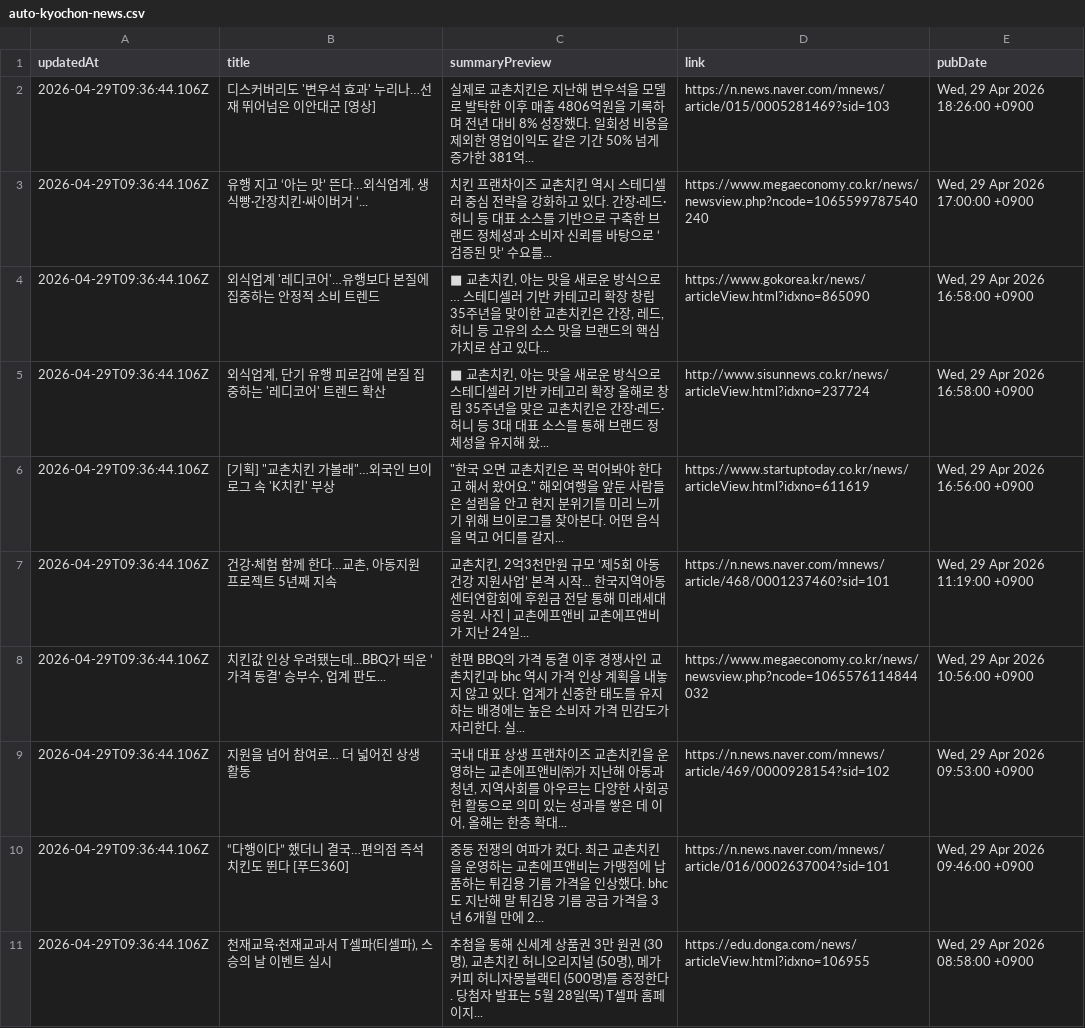
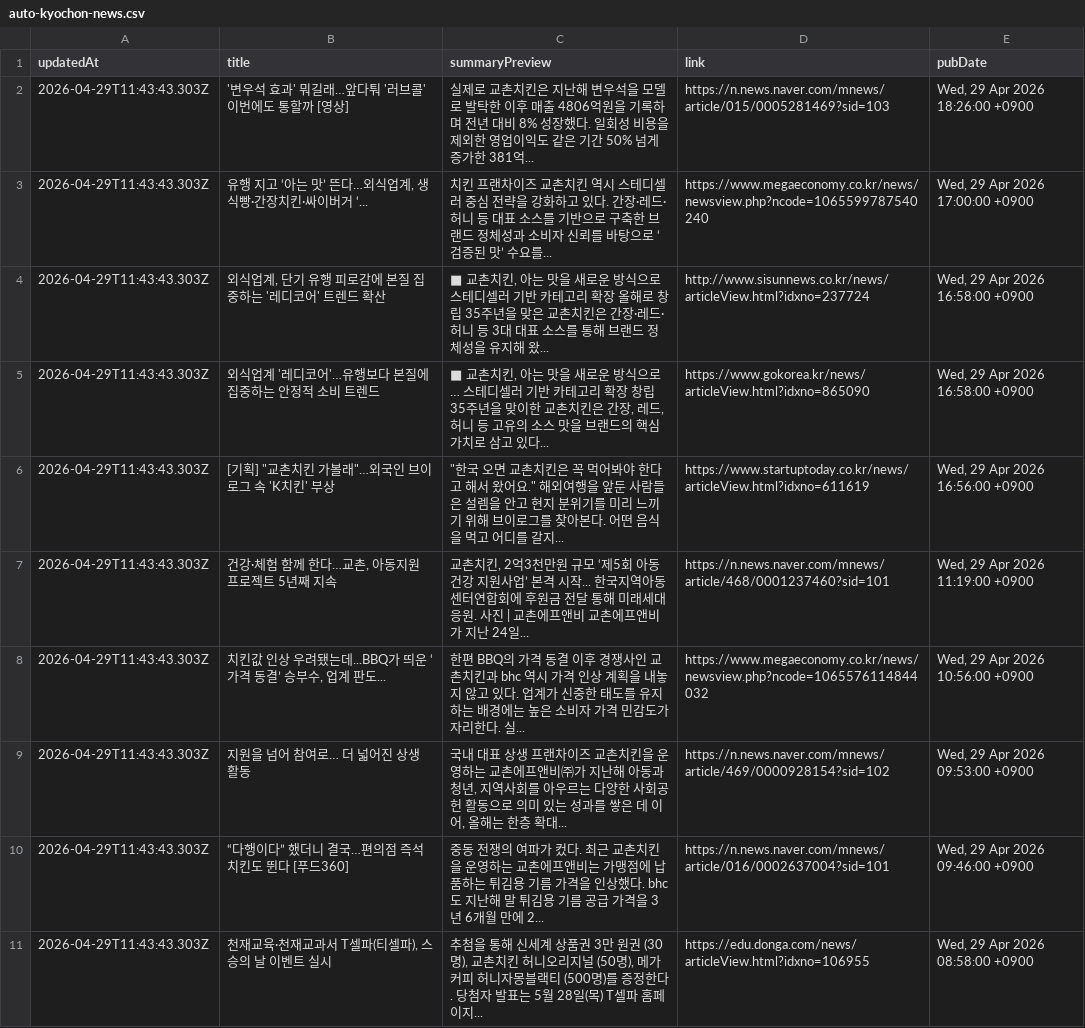
Before and after one commit to hermes-blue/chicken-mvp2-searching-style-cursor-, a CSV file: chicken-mvp/src/auto-kyochon-news.csv, drawn as a sheet.

```diff
--- a/chicken-mvp/src/auto-kyochon-news.csv
+++ b/chicken-mvp/src/auto-kyochon-news.csv
@@ -1,11 +1,11 @@
 "updatedAt","title","summaryPreview","link","pubDate"
-"2026-04-29T09:36:44.106Z","디스커버리도 '변우석 효과' 누리나…선재 뛰어넘은 이안대군 [영상]","실제로 교촌치킨은 지난해 변우석을 모델로 발탁한 이후 매출 4806억원을 기록하며 전년 대비 8% 성장했다. 일회성 비용을 제외한 영업이익도 같은 기간 50% 넘게 증가한 381억...","https://n.news.naver.com/mnews/article/015/0005281469?sid=103","Wed, 29 Apr 2026 18:26:00 +0900"
-"2026-04-29T09:36:44.106Z","유행 지고 ‘아는 맛’ 뜬다…외식업계, 생식빵·간장치킨·싸이버거 ‘...","치킨 프랜차이즈 교촌치킨 역시 스테디셀러 중심 전략을 강화하고 있다. 간장·레드·허니 등 대표 소스를 기반으로 구축한 브랜드 정체성과 소비자 신뢰를 바탕으로 ‘검증된 맛’ 수요를...","https://www.megaeconomy.co.kr/news/newsview.php?ncode=1065599787540240","Wed, 29 Apr 2026 17:00:00 +0900"
-"2026-04-29T09:36:44.106Z","외식업계 '레디코어'…유행보다 본질에 집중하는 안정적 소비 트렌드","■ 교촌치킨, 아는 맛을 새로운 방식으로… 스테디셀러 기반 카테고리 확장 창립 35주년을 맞이한 교촌치킨은 간장, 레드, 허니 등 고유의 소스 맛을 브랜드의 핵심 가치로 삼고 있다...","https://www.gokorea.kr/news/articleView.html?idxno=865090","Wed, 29 Apr 2026 16:58:00 +0900"
-"2026-04-29T09:36:44.106Z","외식업계, 단기 유행 피로감에 본질 집중하는 '레디코어' 트렌드 확산","■ 교촌치킨, 아는 맛을 새로운 방식으로 스테디셀러 기반 카테고리 확장 올해로 창립 35주년을 맞은 교촌치킨은 간장·레드·허니 등 3대 대표 소스를 통해 브랜드 정체성을 유지해 왔...","http://www.sisunnews.co.kr/news/articleView.html?idxno=237724","Wed, 29 Apr 2026 16:58:00 +0900"
-"2026-04-29T09:36:44.106Z","[기획] ""교촌치킨 가볼래""…외국인 브이로그 속 'K치킨' 부상","""한국 오면 교촌치킨은 꼭 먹어봐야 한다고 해서 왔어요."" 해외여행을 앞둔 사람들은 설렘을 안고 현지 분위기를 미리 느끼기 위해 브이로그를 찾아본다. 어떤 음식을 먹고 어디를 갈지...","https://www.startuptoday.co.kr/news/articleView.html?idxno=611619","Wed, 29 Apr 2026 16:56:00 +0900"
-"2026-04-29T09:36:44.106Z","건강·체험 함께 한다…교촌, 아동지원 프로젝트 5년째 지속","교촌치킨, 2억3천만원 규모 ‘제5회 아동건강 지원사업’ 본격 시작... 한국지역아동센터연합회에 후원금 전달 통해 미래세대 응원. 사진 | 교촌에프앤비 교촌에프앤비가 지난 24일...","https://n.news.naver.com/mnews/article/468/0001237460?sid=101","Wed, 29 Apr 2026 11:19:00 +0900"
-"2026-04-29T09:36:44.106Z","치킨값 인상 우려됐는데...BBQ가 띄운 ‘가격 동결’ 승부수, 업계 판도...","한편 BBQ의 가격 동결 이후 경쟁사인 교촌치킨과 bhc 역시 가격 인상 계획을 내놓지 않고 있다. 업계가 신중한 태도를 유지하는 배경에는 높은 소비자 가격 민감도가 자리한다. 실...","https://www.megaeconomy.co.kr/news/newsview.php?ncode=1065576114844032","Wed, 29 Apr 2026 10:56:00 +0900"
-"2026-04-29T09:36:44.106Z","지원을 넘어 참여로… 더 넓어진 상생 활동","국내 대표 상생 프랜차이즈 교촌치킨을 운영하는 교촌에프앤비㈜가 지난해 아동과 청년, 지역사회를 아우르는 다양한 사회공헌 활동으로 의미 있는 성과를 쌓은 데 이어, 올해는 한층 확대...","https://n.news.naver.com/mnews/article/469/0000928154?sid=102","Wed, 29 Apr 2026 09:53:00 +0900"
-"2026-04-29T09:36:44.106Z","“다행이다” 했더니 결국…편의점 즉석치킨도 뛴다 [푸드360]","중동 전쟁의 여파가 컸다. 최근 교촌치킨을 운영하는 교촌에프앤비는 가맹점에 납품하는 튀김용 기름 가격을 인상했다. bhc도 지난해 말 튀김용 기름 공급 가격을 3년 6개월 만에 2...","https://n.news.naver.com/mnews/article/016/0002637004?sid=101","Wed, 29 Apr 2026 09:46:00 +0900"
-"2026-04-29T09:36:44.106Z","천재교육·천재교과서 T셀파(티셀파), 스승의 날 이벤트 실시","추첨을 통해 신세계 상품권 3만 원권 (30명), 교촌치킨 허니오리지널 (50명), 메가커피 허니자몽블랙티 (500명)를 증정한다. 당첨자 발표는 5월 28일(목) T셀파 홈페이지...","https://edu.donga.com/news/articleView.html?idxno=106955","Wed, 29 Apr 2026 08:58:00 +0900"
+"2026-04-29T11:43:43.303Z","'변우석 효과' 뭐길래…앞다퉈 '러브콜' 이번에도 통할까 [영상]","실제로 교촌치킨은 지난해 변우석을 모델로 발탁한 이후 매출 4806억원을 기록하며 전년 대비 8% 성장했다. 일회성 비용을 제외한 영업이익도 같은 기간 50% 넘게 증가한 381억...","https://n.news.naver.com/mnews/article/015/0005281469?sid=103","Wed, 29 Apr 2026 18:26:00 +0900"
+"2026-04-29T11:43:43.303Z","유행 지고 ‘아는 맛’ 뜬다…외식업계, 생식빵·간장치킨·싸이버거 ‘...","치킨 프랜차이즈 교촌치킨 역시 스테디셀러 중심 전략을 강화하고 있다. 간장·레드·허니 등 대표 소스를 기반으로 구축한 브랜드 정체성과 소비자 신뢰를 바탕으로 ‘검증된 맛’ 수요를...","https://www.megaeconomy.co.kr/news/newsview.php?ncode=1065599787540240","Wed, 29 Apr 2026 17:00:00 +0900"
+"2026-04-29T11:43:43.303Z","외식업계, 단기 유행 피로감에 본질 집중하는 '레디코어' 트렌드 확산","■ 교촌치킨, 아는 맛을 새로운 방식으로 스테디셀러 기반 카테고리 확장 올해로 창립 35주년을 맞은 교촌치킨은 간장·레드·허니 등 3대 대표 소스를 통해 브랜드 정체성을 유지해 왔...","http://www.sisunnews.co.kr/news/articleView.html?idxno=237724","Wed, 29 Apr 2026 16:58:00 +0900"
+"2026-04-29T11:43:43.303Z","외식업계 '레디코어'…유행보다 본질에 집중하는 안정적 소비 트렌드","■ 교촌치킨, 아는 맛을 새로운 방식으로… 스테디셀러 기반 카테고리 확장 창립 35주년을 맞이한 교촌치킨은 간장, 레드, 허니 등 고유의 소스 맛을 브랜드의 핵심 가치로 삼고 있다...","https://www.gokorea.kr/news/articleView.html?idxno=865090","Wed, 29 Apr 2026 16:58:00 +0900"
+"2026-04-29T11:43:43.303Z","[기획] ""교촌치킨 가볼래""…외국인 브이로그 속 'K치킨' 부상","""한국 오면 교촌치킨은 꼭 먹어봐야 한다고 해서 왔어요."" 해외여행을 앞둔 사람들은 설렘을 안고 현지 분위기를 미리 느끼기 위해 브이로그를 찾아본다. 어떤 음식을 먹고 어디를 갈지...","https://www.startuptoday.co.kr/news/articleView.html?idxno=611619","Wed, 29 Apr 2026 16:56:00 +0900"
+"2026-04-29T11:43:43.303Z","건강·체험 함께 한다…교촌, 아동지원 프로젝트 5년째 지속","교촌치킨, 2억3천만원 규모 ‘제5회 아동건강 지원사업’ 본격 시작... 한국지역아동센터연합회에 후원금 전달 통해 미래세대 응원. 사진 | 교촌에프앤비 교촌에프앤비가 지난 24일...","https://n.news.naver.com/mnews/article/468/0001237460?sid=101","Wed, 29 Apr 2026 11:19:00 +0900"
+"2026-04-29T11:43:43.303Z","치킨값 인상 우려됐는데...BBQ가 띄운 ‘가격 동결’ 승부수, 업계 판도...","한편 BBQ의 가격 동결 이후 경쟁사인 교촌치킨과 bhc 역시 가격 인상 계획을 내놓지 않고 있다. 업계가 신중한 태도를 유지하는 배경에는 높은 소비자 가격 민감도가 자리한다. 실...","https://www.megaeconomy.co.kr/news/newsview.php?ncode=1065576114844032","Wed, 29 Apr 2026 10:56:00 +0900"
+"2026-04-29T11:43:43.303Z","지원을 넘어 참여로… 더 넓어진 상생 활동","국내 대표 상생 프랜차이즈 교촌치킨을 운영하는 교촌에프앤비㈜가 지난해 아동과 청년, 지역사회를 아우르는 다양한 사회공헌 활동으로 의미 있는 성과를 쌓은 데 이어, 올해는 한층 확대...","https://n.news.naver.com/mnews/article/469/0000928154?sid=102","Wed, 29 Apr 2026 09:53:00 +0900"
+"2026-04-29T11:43:43.303Z","“다행이다” 했더니 결국…편의점 즉석치킨도 뛴다 [푸드360]","중동 전쟁의 여파가 컸다. 최근 교촌치킨을 운영하는 교촌에프앤비는 가맹점에 납품하는 튀김용 기름 가격을 인상했다. bhc도 지난해 말 튀김용 기름 공급 가격을 3년 6개월 만에 2...","https://n.news.naver.com/mnews/article/016/0002637004?sid=101","Wed, 29 Apr 2026 09:46:00 +0900"
+"2026-04-29T11:43:43.303Z","천재교육·천재교과서 T셀파(티셀파), 스승의 날 이벤트 실시","추첨을 통해 신세계 상품권 3만 원권 (30명), 교촌치킨 허니오리지널 (50명), 메가커피 허니자몽블랙티 (500명)를 증정한다. 당첨자 발표는 5월 28일(목) T셀파 홈페이지...","https://edu.donga.com/news/articleView.html?idxno=106955","Wed, 29 Apr 2026 08:58:00 +0900"
```
Also changed, not shown: 1 other file.
